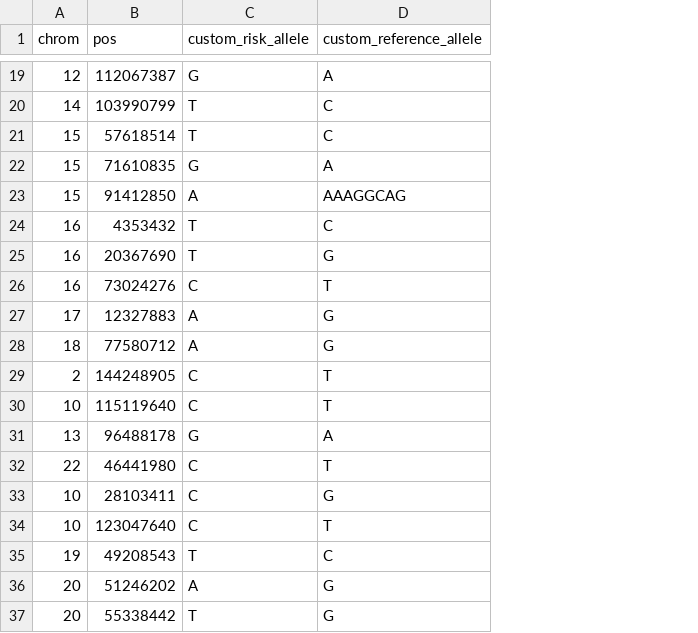
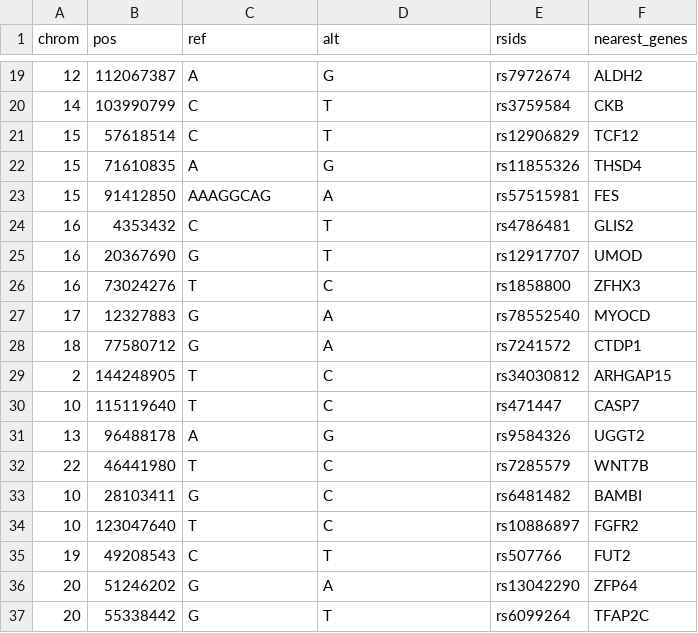
Before and after one commit to wayne-monical/deploying-pheweb, a CSV file: data_preprocessing/custom_risk_alleles.csv, drawn as a sheet; only a part is shown, gaps mark what is left out; the diff covers the shown part only; the diff names each change by its address in the sheet, - before the commit and + after, or states it on an @@ line.

Commit message:
putting custom alleles in the prime spot

```diff
--- a/data_preprocessing/custom_risk_alleles.csv
+++ b/data_preprocessing/custom_risk_alleles.csv
+column E (rsids), rows 19-37: rs7972674 | rs3759584 | rs12906829 | rs11855326 | rs57515981 | rs4786481 | rs12917707 | rs1858800 | rs78552540 | rs7241572 | rs34030812 | rs471447 | rs9584326 | rs7285579 | rs6481482 | rs10886897 | rs507766 | rs13042290 | rs6099264
+column F (nearest_genes), rows 19-37: ALDH2 | CKB | TCF12 | THSD4 | FES | GLIS2 | UMOD | ZFHX3 | MYOCD | CTDP1 | ARHGAP15 | CASP7 | UGGT2 | WNT7B | BAMBI | FGFR2 | FUT2 | ZFP64 | TFAP2C
-C1: custom_risk_allele
+C1: ref
-D1: custom_reference_allele
+D1: alt
-C19 (ref): G
+C19 (ref): A
-D19 (alt): A
+D19 (alt): G
-C20:C21 (ref): T
+C20:C21 (ref): C
-D20:D21 (alt): C
+D20:D21 (alt): T
-C22 (ref): G
+C22 (ref): A
-D22 (alt): A
+D22 (alt): G
-C23 (ref): A
+C23 (ref): AAAGGCAG
-D23 (alt): AAAGGCAG
+D23 (alt): A
-C24 (ref): T
+C24 (ref): C
-D24 (alt): C
+D24 (alt): T
-C25 (ref): T
+C25 (ref): G
-D25 (alt): G
+D25 (alt): T
-C26 (ref): C
+C26 (ref): T
-D26 (alt): T
+D26 (alt): C
-C27:C28 (ref): A
+C27:C28 (ref): G
-D27:D28 (alt): G
+D27:D28 (alt): A
-C29:C30 (ref): C
+C29:C30 (ref): T
-D29:D30 (alt): T
+D29:D30 (alt): C
-C31 (ref): G
+C31 (ref): A
-D31 (alt): A
+D31 (alt): G
-C32 (ref): C
+C32 (ref): T
-D32 (alt): T
+D32 (alt): C
-C33 (ref): C
+C33 (ref): G
-D33 (alt): G
+D33 (alt): C
-C34 (ref): C
+C34 (ref): T
-D34 (alt): T
+D34 (alt): C
-C35 (ref): T
+C35 (ref): C
-D35 (alt): C
+D35 (alt): T
-C36 (ref): A
+C36 (ref): G
-D36 (alt): G
+D36 (alt): A
-C37 (ref): T
+C37 (ref): G
-D37 (alt): G
+D37 (alt): T
```
Also changed, not shown: 34 edited cells elsewhere in this file, 2 other files.
